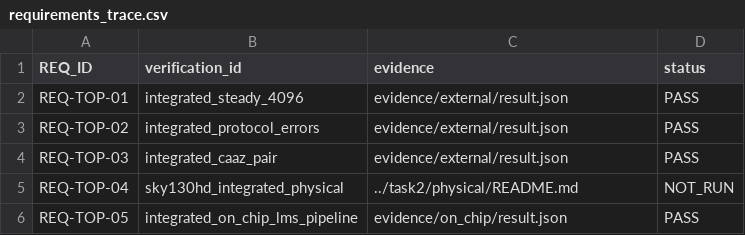
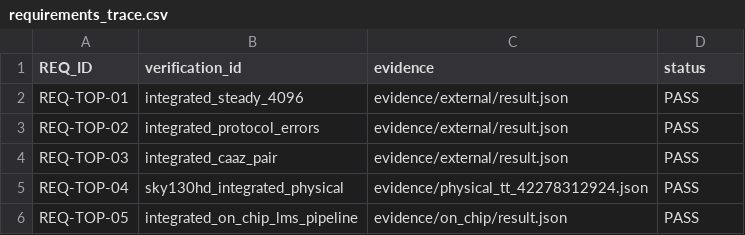
Before and after one commit to defineiocc02/20bit_SAR_ADC_Behaviour_Verification, a CSV file: task_integration/requirements_trace.csv, drawn as a sheet.

```diff
--- a/task_integration/requirements_trace.csv
+++ b/task_integration/requirements_trace.csv
@@ -4,3 +4,3 @@ REQ-TOP-02,integrated_protocol_errors,evidence/external/result.json,PASS
 REQ-TOP-03,integrated_caaz_pair,evidence/external/result.json,PASS
-REQ-TOP-04,sky130hd_integrated_physical,../task2/physical/README.md,NOT_RUN
+REQ-TOP-04,sky130hd_integrated_physical,evidence/physical_tt_42278312924.json,PASS
 REQ-TOP-05,integrated_on_chip_lms_pipeline,evidence/on_chip/result.json,PASS
```
Also changed, not shown: 5 other files.
